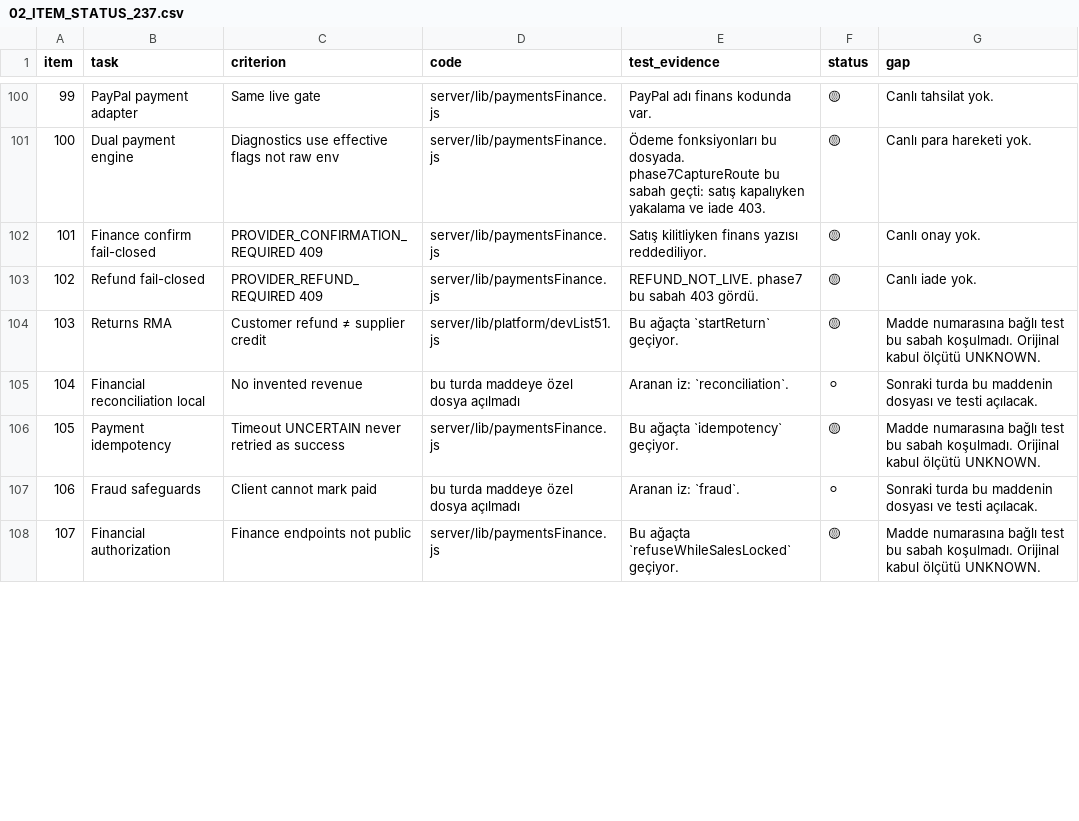
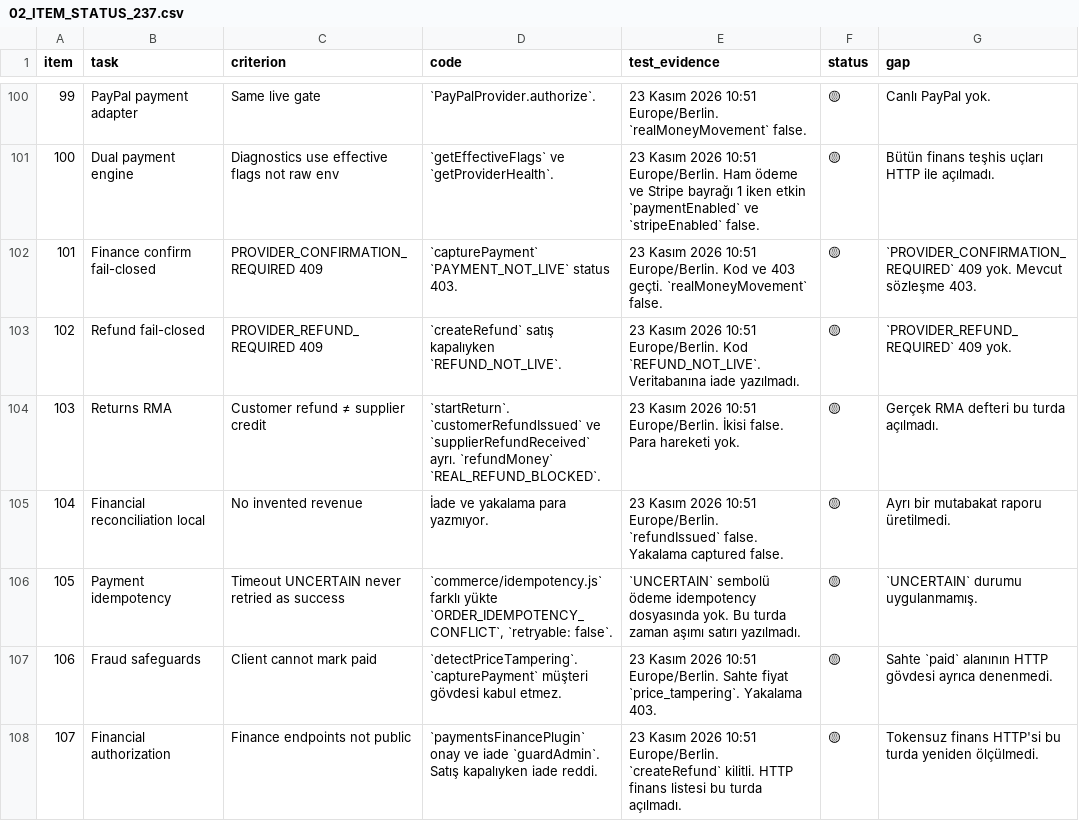
Before and after one commit to Buzzard-de/Buzzard, a CSV file: docs/buzzard-237-status-2026-11-23/02_ITEM_STATUS_237.csv, drawn as a sheet; only a part is shown, gaps mark what is left out; the diff covers the shown part only.

```diff
--- a/docs/buzzard-237-status-2026-11-23/02_ITEM_STATUS_237.csv
+++ b/docs/buzzard-237-status-2026-11-23/02_ITEM_STATUS_237.csv
@@ -100,9 +100,9 @@ item,task,criterion,code,test_evidence,status,gap
-99,PayPal payment adapter,Same live gate,server/lib/paymentsFinance.js,PayPal adı finans kodunda var.,🟡,Canlı tahsilat yok.
-100,Dual payment engine,Diagnostics use effective flags not raw env,server/lib/paymentsFinance.js,Ödeme fonksiyonları bu dosyada. phase7CaptureRoute bu sabah geçti: satış kapalıyken yakalama ve iade 403.,🟡,Canlı para hareketi yok.
-101,Finance confirm fail-closed,PROVIDER_CONFIRMATION_REQUIRED 409,server/lib/paymentsFinance.js,Satış kilitliyken finans yazısı reddediliyor.,🟡,Canlı onay yok.
-102,Refund fail-closed,PROVIDER_REFUND_REQUIRED 409,server/lib/paymentsFinance.js,REFUND_NOT_LIVE. phase7 bu sabah 403 gördü.,🟡,Canlı iade yok.
-103,Returns RMA,Customer refund ≠ supplier credit,server/lib/platform/devList51.js,Bu ağaçta `startReturn` geçiyor.,🟡,Madde numarasına bağlı test bu sabah koşulmadı. Orijinal kabul ölçütü UNKNOWN.
-104,Financial reconciliation local,No invented revenue,bu turda maddeye özel dosya açılmadı,Aranan iz: `reconciliation`.,⚪,Sonraki turda bu maddenin dosyası ve testi açılacak.
-105,Payment idempotency,Timeout UNCERTAIN never retried as success,server/lib/paymentsFinance.js,Bu ağaçta `idempotency` geçiyor.,🟡,Madde numarasına bağlı test bu sabah koşulmadı. Orijinal kabul ölçütü UNKNOWN.
-106,Fraud safeguards,Client cannot mark paid,bu turda maddeye özel dosya açılmadı,Aranan iz: `fraud`.,⚪,Sonraki turda bu maddenin dosyası ve testi açılacak.
-107,Financial authorization,Finance endpoints not public,server/lib/paymentsFinance.js,Bu ağaçta `refuseWhileSalesLocked` geçiyor.,🟡,Madde numarasına bağlı test bu sabah koşulmadı. Orijinal kabul ölçütü UNKNOWN.
+99,PayPal payment adapter,Same live gate,`PayPalProvider.authorize`.,23 Kasım 2026 10:51 Europe/Berlin. `realMoneyMovement` false.,🟡,Canlı PayPal yok.
+100,Dual payment engine,Diagnostics use effective flags not raw env,`getEffectiveFlags` ve `getProviderHealth`.,23 Kasım 2026 10:51 Europe/Berlin. Ham ödeme ve Stripe bayrağı 1 iken etkin `paymentEnabled` ve `stripeEnabled` false.,🟡,Bütün finans teşhis uçları HTTP ile açılmadı.
+101,Finance confirm fail-closed,PROVIDER_CONFIRMATION_REQUIRED 409,`capturePayment` `PAYMENT_NOT_LIVE` status 403.,23 Kasım 2026 10:51 Europe/Berlin. Kod ve 403 geçti. `realMoneyMovement` false.,🟡,`PROVIDER_CONFIRMATION_REQUIRED` 409 yok. Mevcut sözleşme 403.
+102,Refund fail-closed,PROVIDER_REFUND_REQUIRED 409,`createRefund` satış kapalıyken `REFUND_NOT_LIVE`.,23 Kasım 2026 10:51 Europe/Berlin. Kod `REFUND_NOT_LIVE`. Veritabanına iade yazılmadı.,🟡,`PROVIDER_REFUND_REQUIRED` 409 yok.
+103,Returns RMA,Customer refund ≠ supplier credit,`startReturn`. `customerRefundIssued` ve `supplierRefundReceived` ayrı. `refundMoney` `REAL_REFUND_BLOCKED`.,23 Kasım 2026 10:51 Europe/Berlin. İkisi false. Para hareketi yok.,🟡,Gerçek RMA defteri bu turda açılmadı.
+104,Financial reconciliation local,No invented revenue,İade ve yakalama para yazmıyor.,23 Kasım 2026 10:51 Europe/Berlin. `refundIssued` false. Yakalama captured false.,🟡,Ayrı bir mutabakat raporu üretilmedi.
+105,Payment idempotency,Timeout UNCERTAIN never retried as success,"`commerce/idempotency.js` farklı yükte `ORDER_IDEMPOTENCY_CONFLICT`, `retryable: false`.",`UNCERTAIN` sembolü ödeme idempotency dosyasında yok. Bu turda zaman aşımı satırı yazılmadı.,🟡,`UNCERTAIN` durumu uygulanmamış.
+106,Fraud safeguards,Client cannot mark paid,`detectPriceTampering`. `capturePayment` müşteri gövdesi kabul etmez.,23 Kasım 2026 10:51 Europe/Berlin. Sahte fiyat `price_tampering`. Yakalama 403.,🟡,Sahte `paid` alanının HTTP gövdesi ayrıca denenmedi.
+107,Financial authorization,Finance endpoints not public,`paymentsFinancePlugin` onay ve iade `guardAdmin`. Satış kapalıyken iade reddi.,23 Kasım 2026 10:51 Europe/Berlin. `createRefund` kilitli. HTTP finans listesi bu turda açılmadı.,🟡,Tokensuz finans HTTP'si bu turda yeniden ölçülmedi.
```
Also changed, not shown: 68 edited cells elsewhere in this file.
